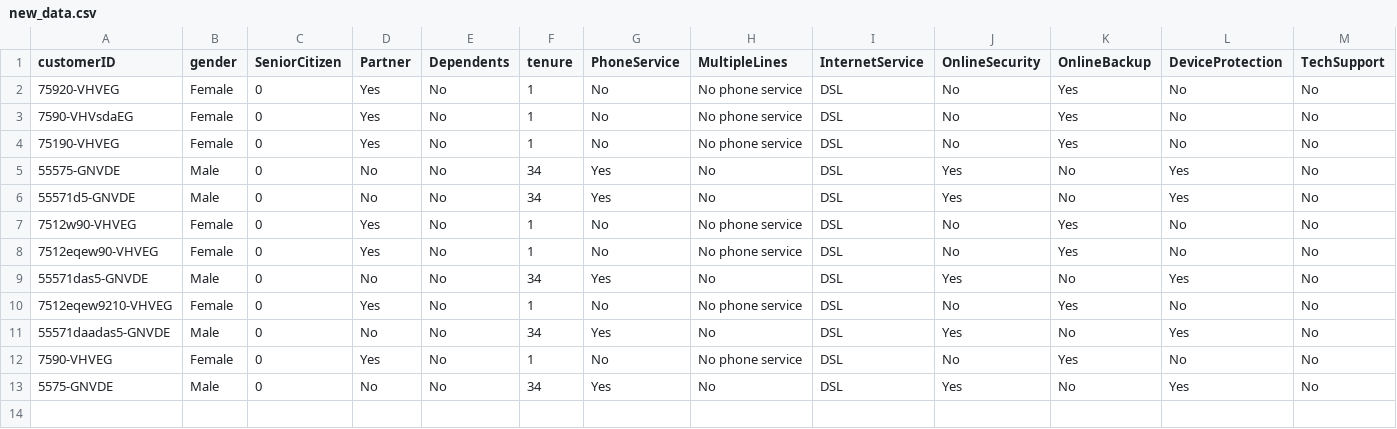
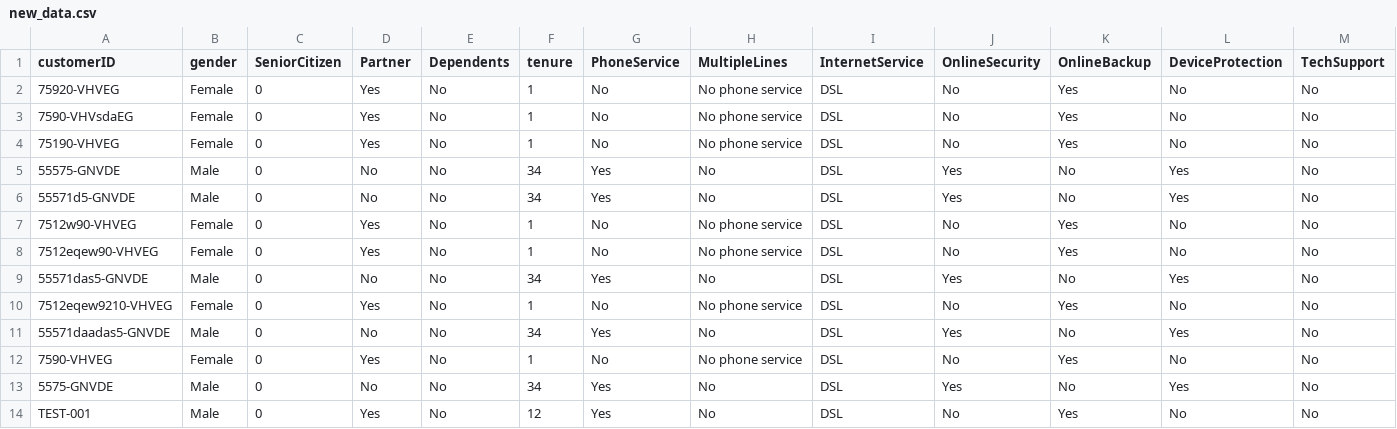
Before and after one commit to greencat1/Portfolio, a CSV file: pet_projects/customer-churn-prediction/app/data/new_data/new_data.csv, drawn as a sheet; only a part is shown; rows hold the shown columns only; the diff names each change by its address in the sheet, - before the commit and + after, or states it on an @@ line.

Commit message:
Unit tests for app

```diff
--- a/pet_projects/customer-churn-prediction/app/data/new_data/new_data.csv
+++ b/pet_projects/customer-churn-prediction/app/data/new_data/new_data.csv
+row 14: TEST-001 | Male | 0 | Yes | No | 12 | Yes | No | DSL | No | Yes | No | No
```
Also changed, not shown: 7 other files.
